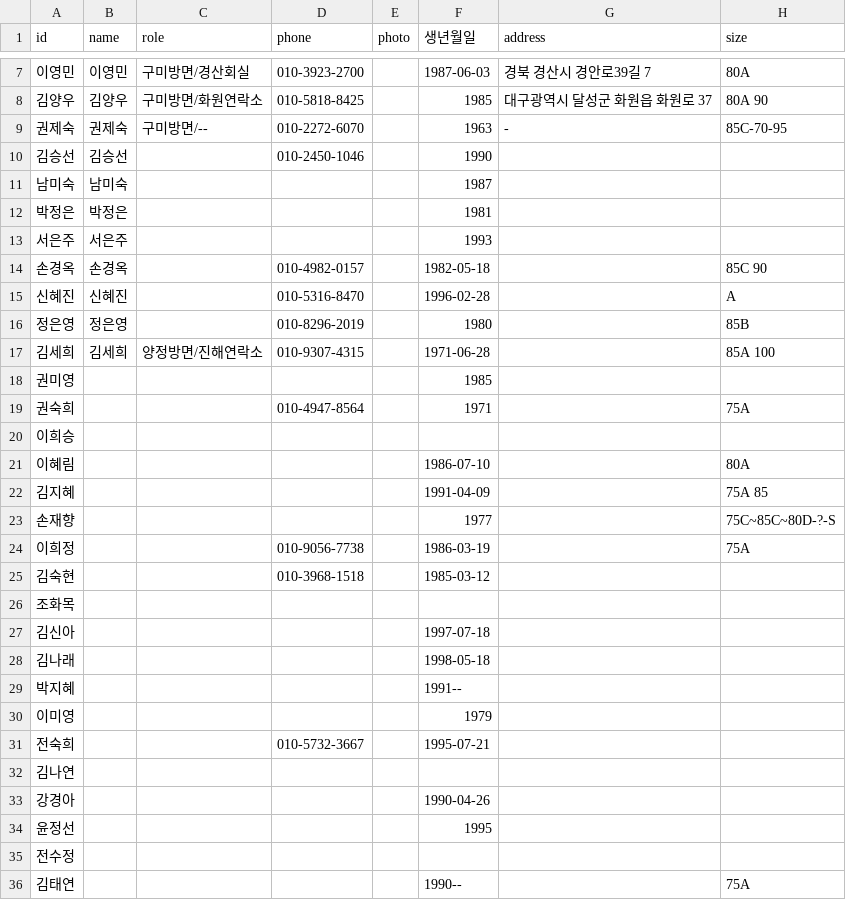
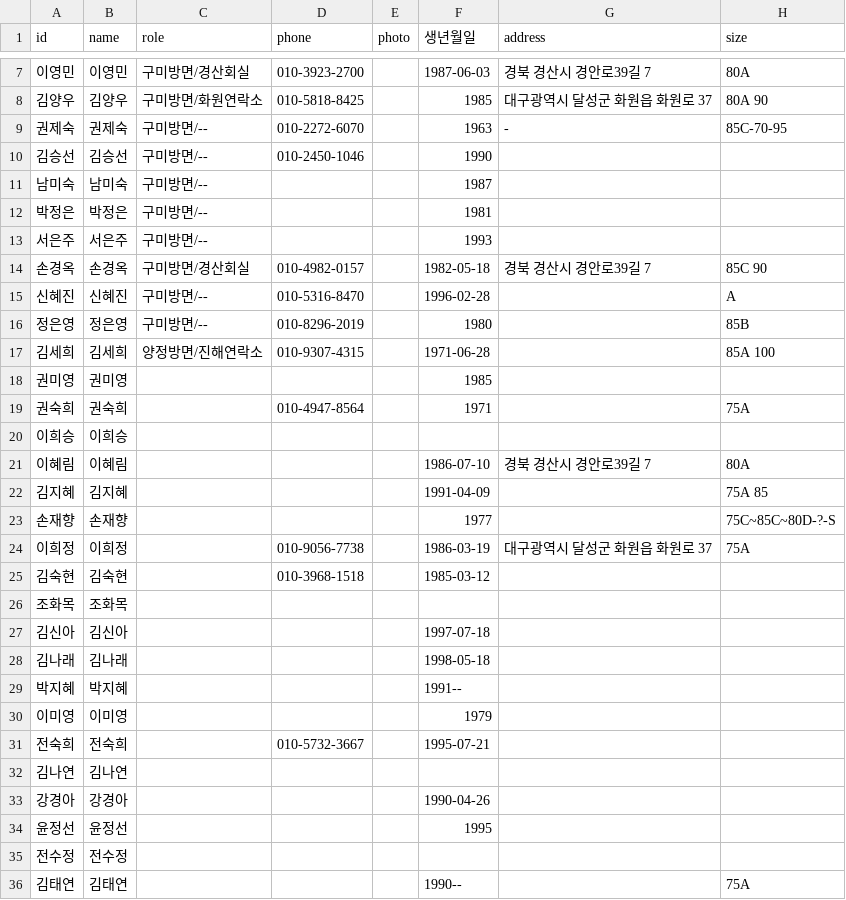
Before and after one commit to jym5317-coder/my-private-note, a CSV file: 인명.csv, drawn as a sheet; only a part is shown, gaps mark what is left out; the diff covers the shown part only; the diff names each change by its address in the sheet, - before the commit and + after, or states it on an @@ line.

Commit message:
Update 인명.csv

```diff
--- a/인명.csv
+++ b/인명.csv
-C10:C13 (role): (empty)
+C10:C13 (role): 구미방면/--
-C14 (role): (empty)
+C14 (role): 구미방면/경산회실
-G14 (address): (empty)
+G14 (address): 경북 경산시 경안로39길 7
-C15:C16 (role): (empty)
+C15:C16 (role): 구미방면/--
-B18 (name): (empty)
+B18 (name): 권미영
-B19 (name): (empty)
+B19 (name): 권숙희
-B20 (name): (empty)
+B20 (name): 이희승
-B21 (name): (empty)
+B21 (name): 이혜림
-G21 (address): (empty)
+G21 (address): 경북 경산시 경안로39길 7
-B22 (name): (empty)
+B22 (name): 김지혜
-B23 (name): (empty)
+B23 (name): 손재향
-B24 (name): (empty)
+B24 (name): 이희정
-G24 (address): (empty)
+G24 (address): 대구광역시 달성군 화원읍 화원로 37
-B25 (name): (empty)
+B25 (name): 김숙현
-B26 (name): (empty)
+B26 (name): 조화목
-B27 (name): (empty)
+B27 (name): 김신아
-B28 (name): (empty)
+B28 (name): 김나래
-B29 (name): (empty)
+B29 (name): 박지혜
-B30 (name): (empty)
+B30 (name): 이미영
-B31 (name): (empty)
+B31 (name): 전숙희
-B32 (name): (empty)
+B32 (name): 김나연
-B33 (name): (empty)
+B33 (name): 강경아
-B34 (name): (empty)
+B34 (name): 윤정선
-B35 (name): (empty)
+B35 (name): 전수정
-B36 (name): (empty)
+B36 (name): 김태연
```
Also changed, not shown: 39 edited cells elsewhere in this file.
